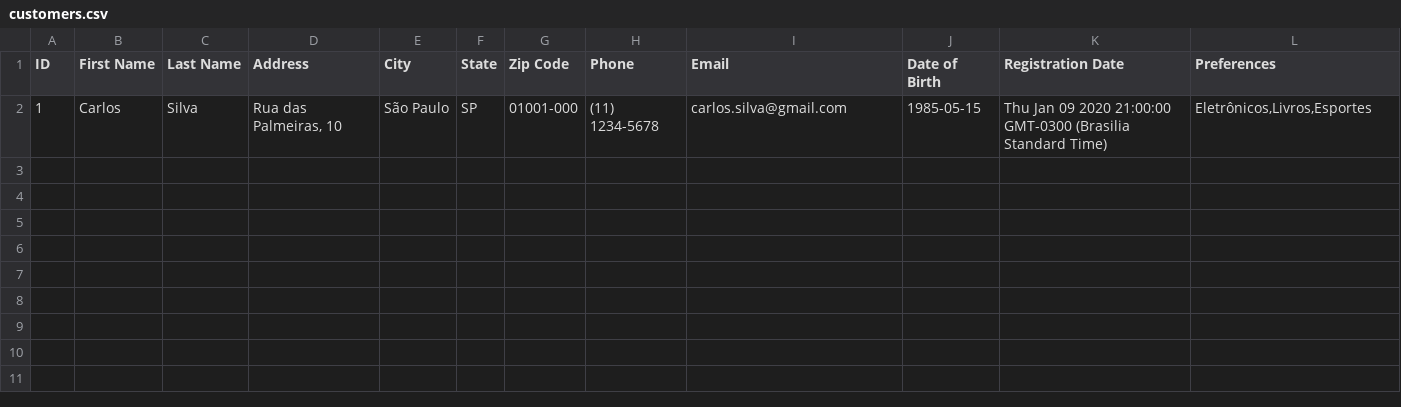
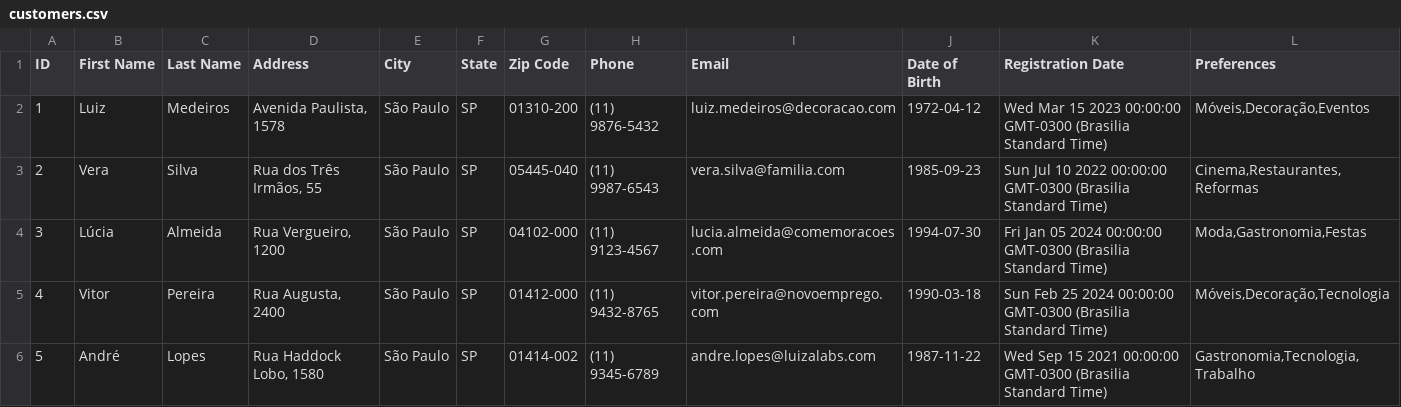
Before and after one commit to jeffersonreis/backend-hackathon-center-norte, a CSV file: exports/customers.csv, drawn as a sheet.

```diff
--- a/exports/customers.csv
+++ b/exports/customers.csv
@@ -1,2 +1,6 @@
 ID,First Name,Last Name,Address,City,State,Zip Code,Phone,Email,Date of Birth,Registration Date,Preferences
-1,Carlos,Silva,"Rua das Palmeiras, 10",São Paulo,SP,01001-000,(11) 1234-5678,carlos.silva@gmail.com,1985-05-15,Thu Jan 09 2020 21:00:00 GMT-0300 (Brasilia Standard Time),"Eletrônicos,Livros,Esportes"
+1,Luiz,Medeiros,"Avenida Paulista, 1578",São Paulo,SP,01310-200,(11) 9876-5432,luiz.medeiros@decoracao.com,1972-04-12,Wed Mar 15 2023 00:00:00 GMT-0300 (Brasilia Standard Time),"Móveis,Decoração,Eventos"
+2,Vera,Silva,"Rua dos Três Irmãos, 55",São Paulo,SP,05445-040,(11) 9987-6543,vera.silva@familia.com,1985-09-23,Sun Jul 10 2022 00:00:00 GMT-0300 (Brasilia Standard Time),"Cinema,Restaurantes,Reformas"
+3,Lúcia,Almeida,"Rua Vergueiro, 1200",São Paulo,SP,04102-000,(11) 9123-4567,lucia.almeida@comemoracoes.com,1994-07-30,Fri Jan 05 2024 00:00:00 GMT-0300 (Brasilia Standard Time),"Moda,Gastronomia,Festas"
+4,Vitor,Pereira,"Rua Augusta, 2400",São Paulo,SP,01412-000,(11) 9432-8765,vitor.pereira@novoemprego.com,1990-03-18,Sun Feb 25 2024 00:00:00 GMT-0300 (Brasilia Standard Time),"Móveis,Decoração,Tecnologia"
+5,André,Lopes,"Rua Haddock Lobo, 1580",São Paulo,SP,01414-002,(11) 9345-6789,andre.lopes@luizalabs.com,1987-11-22,Wed Sep 15 2021 00:00:00 GMT-0300 (Brasilia Standard Time),"Gastronomia,Tecnologia,Trabalho"
```
Also changed, not shown: 11 other files.
